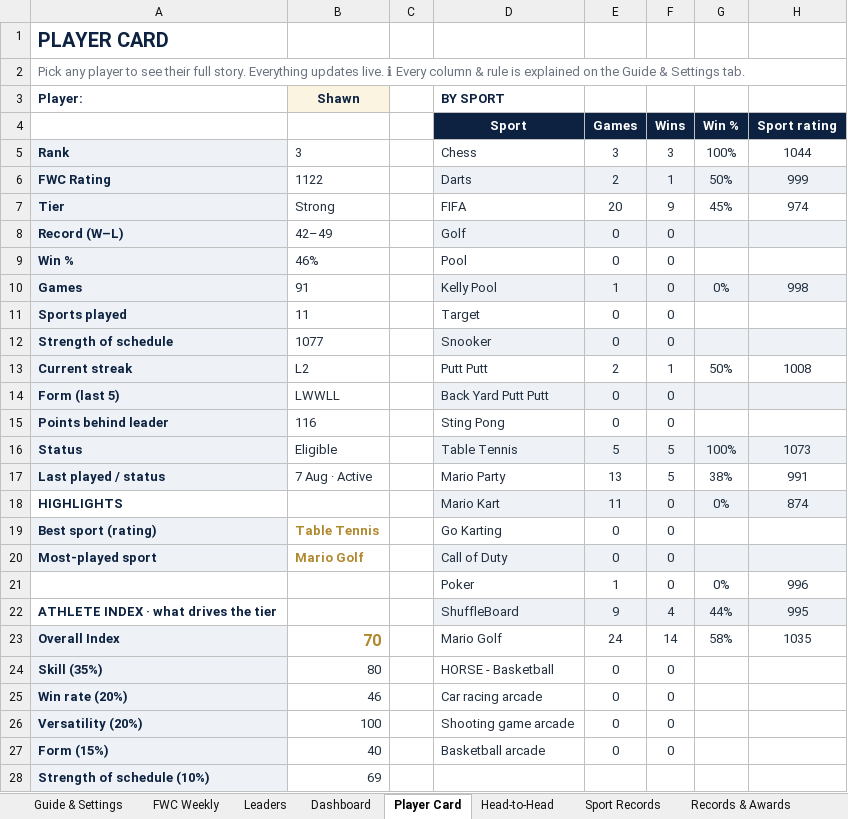
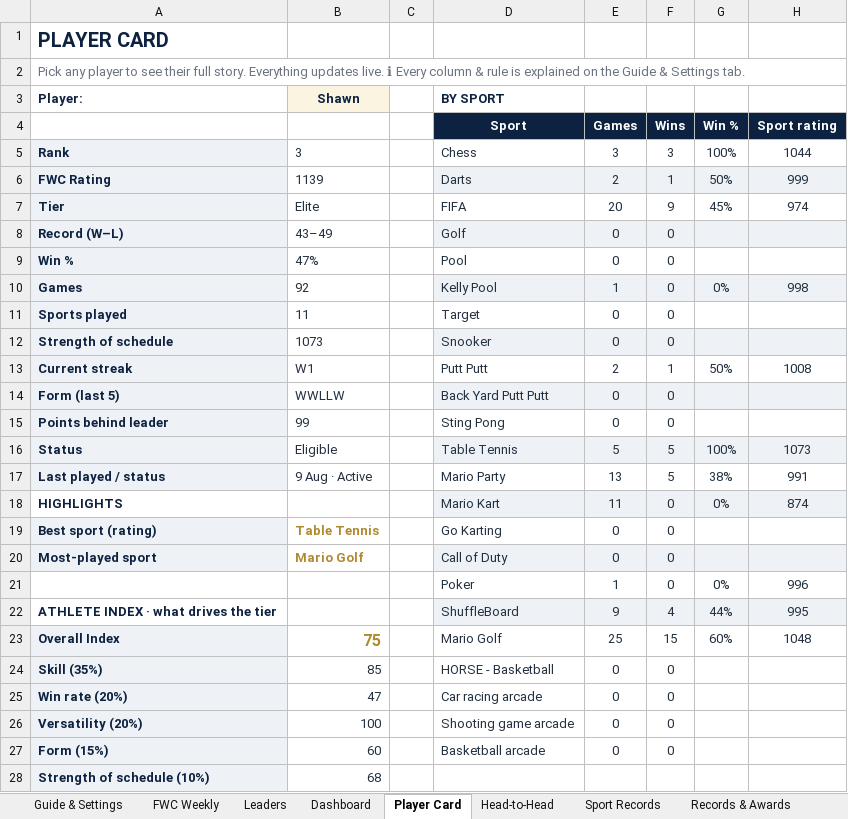
Before and after one commit to PeachyAUS/fwc, an Excel workbook: FWC_Championship_Tracker_8.xlsx, sheet Player Card, drawn as a sheet; values as stored, in another font and other column widths than the file's, no borders; conditional formats not drawn; the diff names each change by its address in the sheet, - before the commit and + after, or states it on an @@ line.

Commit message:
Wrap, week ending 10 Aug (champion changed on idle rule, Ferret takes crown), game 191 data

```diff
--- a/FWC_Championship_Tracker_8.xlsx (sheet Player Card)
+++ b/FWC_Championship_Tracker_8.xlsx (sheet Player Card)
-B6: 1122
+B6: 1139
-B7: Strong
+B7: Elite
-B8: 42–49
+B8: 43–49
-B9: 46%
+B9: 47%
-B10: 91
+B10: 92
-B12: 1077
+B12: 1073
-B13: L2
+B13: W1
-B14: LWWLL
+B14: WWLLW
-B15: 116
+B15: 99
-B17: 7 Aug · Active
+B17: 9 Aug · Active
-B23: 70
+B23: 75
-E23 (Games): 24
+E23 (Games): 25
-F23 (Wins): 14
+F23 (Wins): 15
-G23 (Win %): 58%
+G23 (Win %): 60%
-H23 (Sport rating): 1035
+H23 (Sport rating): 1048
-B24: 80
+B24: 85
-B25: 46
+B25: 47
-B27: 40
+B27: 60
-B28: 69
+B28: 68
```
Also changed, not shown: sheet Dashboard, sheet Match Log, sheet Sport Records, sheet Trends & Stats, sheet Leaders, sheet Head-to-Head, 1 more sheet, hidden cells, 1 other file.
